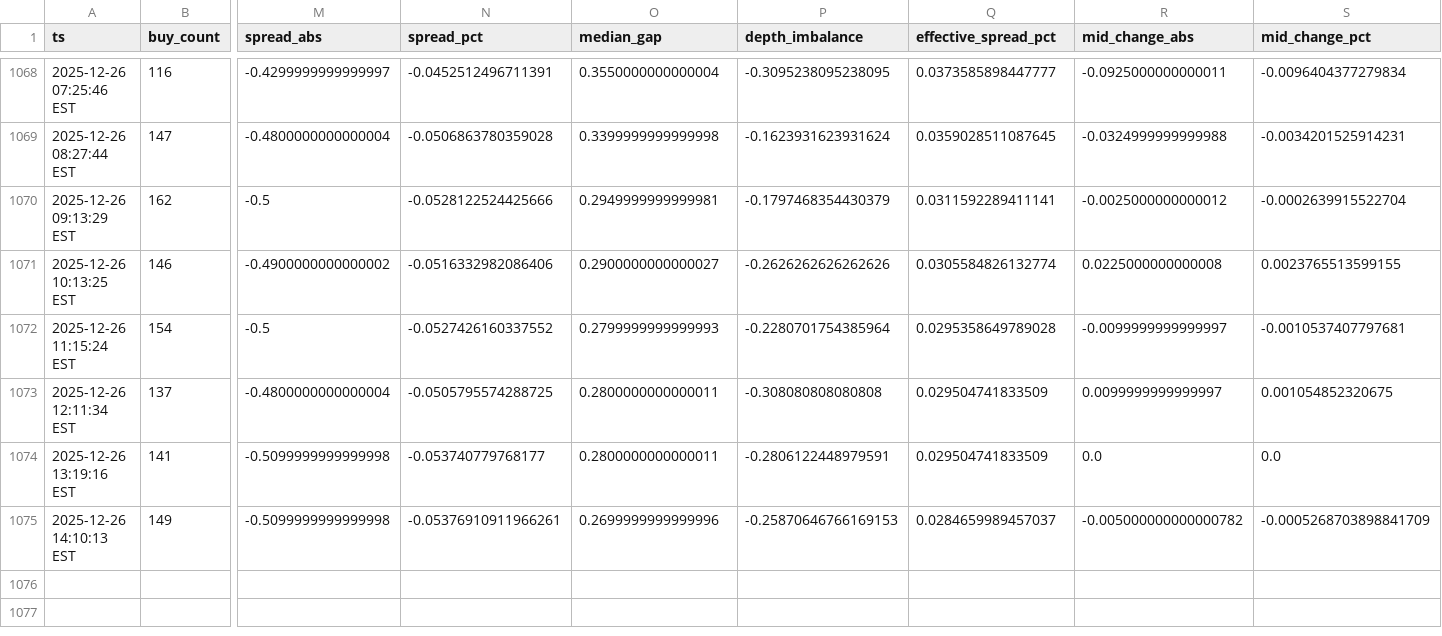
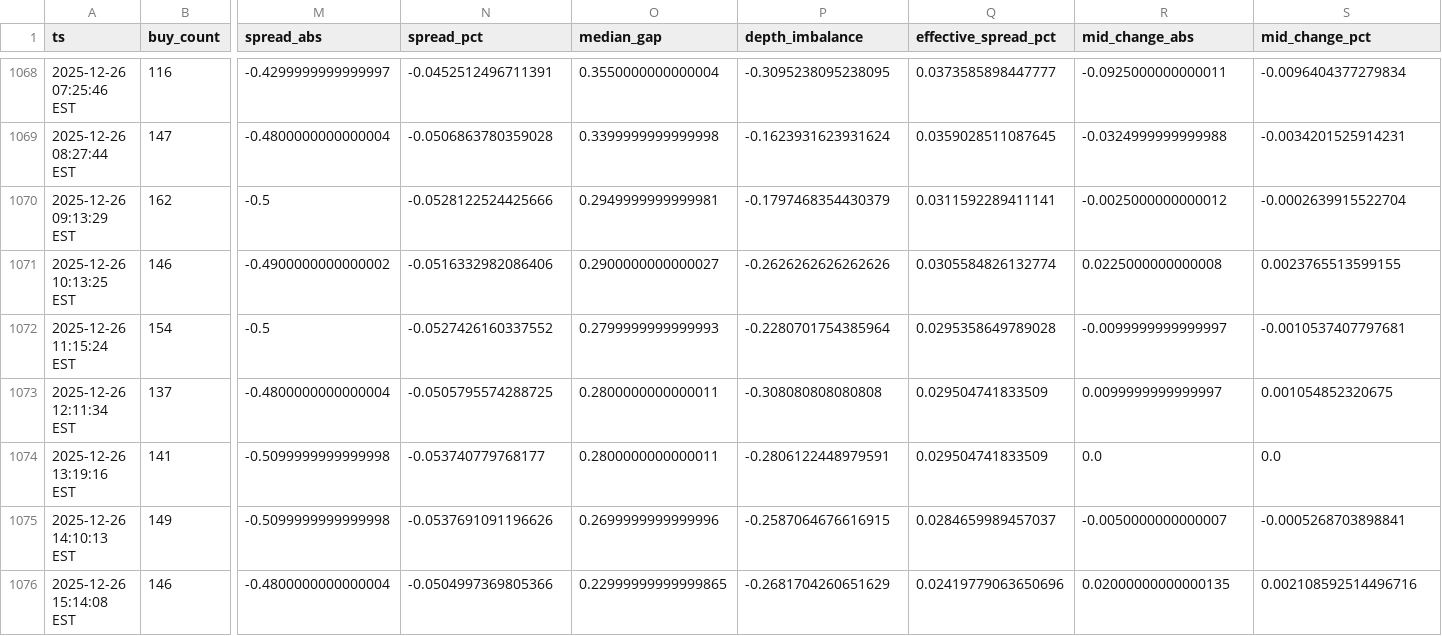
Before and after one commit to nicoortuno/bolivian-economy-tracker, a CSV file: app/ui/public/data/bob_p2p_history.csv, drawn as a sheet; only a part is shown, gaps mark what is left out; rows hold the shown columns only; the diff names each change by its address in the sheet, - before the commit and + after, or states it on an @@ line.

```diff
--- a/app/ui/public/data/bob_p2p_history.csv
+++ b/app/ui/public/data/bob_p2p_history.csv
-N1075 (spread_pct): -0.05376910911966261
+N1075 (spread_pct): -0.0537691091196626
-P1075 (depth_imbalance): -0.25870646766169153
+P1075 (depth_imbalance): -0.2587064676616915
-R1075 (mid_change_abs): -0.005000000000000782
+R1075 (mid_change_abs): -0.0050000000000007
-S1075 (mid_change_pct): -0.0005268703898841709
+S1075 (mid_change_pct): -0.0005268703898841
+row 1076: 2025-12-26 15:14:08 EST | 146 | -0.4800000000000004 | -0.0504997369805366 | 0.22999999999999865 | -0.2681704260651629 | 0.02419779063650696 | 0.02000000000000135 | 0.002108592514496716
```
